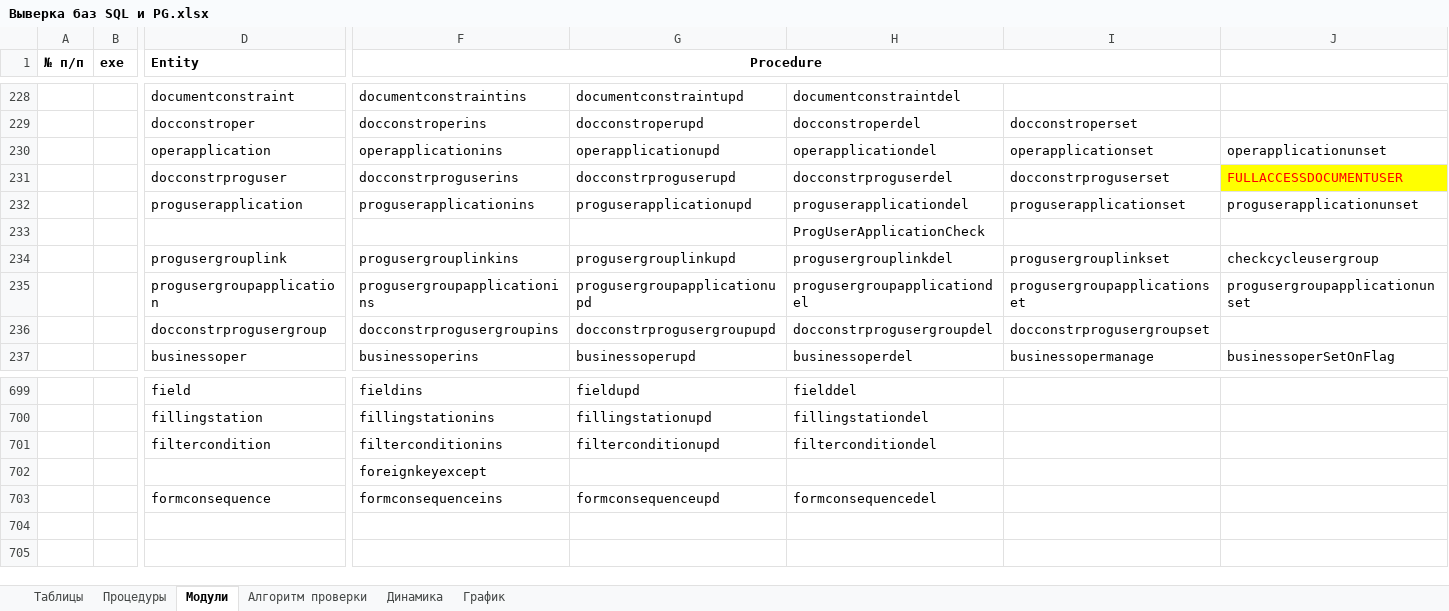
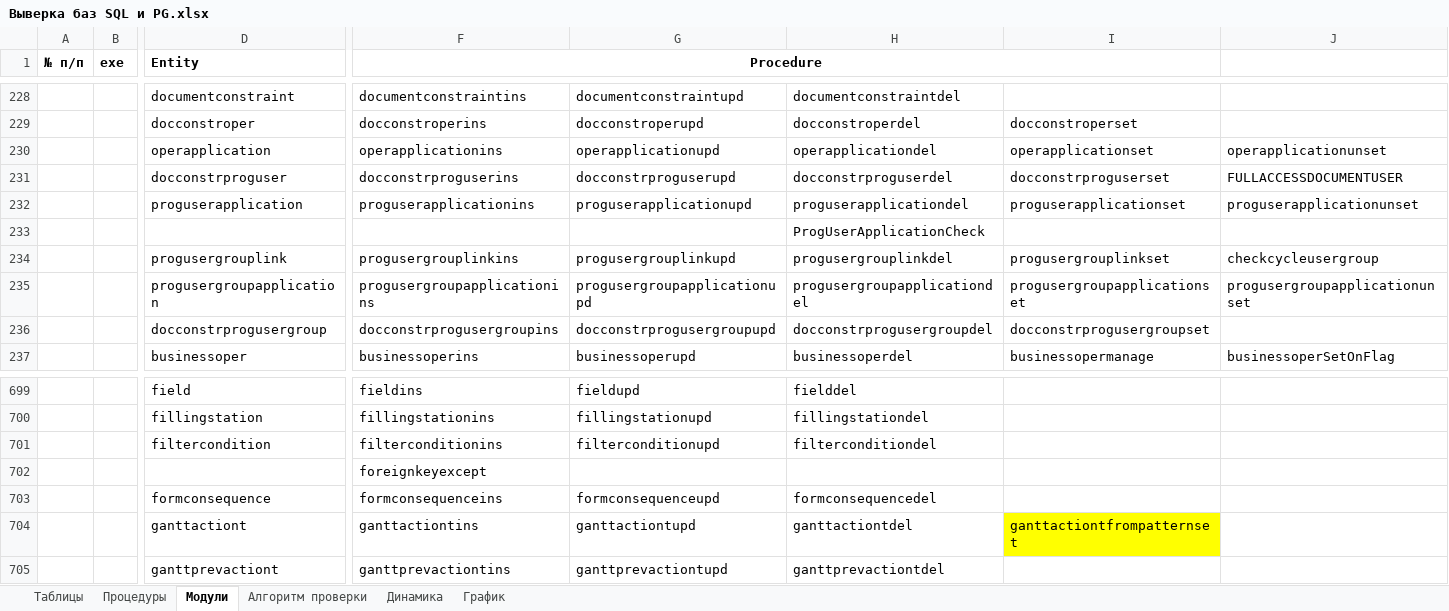
Before and after one commit to dubinskiyav/PostgreSQL, an Excel workbook: Выверка баз SQL и PG.xlsx, sheet Модули, drawn as a sheet; only a part is shown, gaps mark what is left out; values as stored, in another font and other column widths than the file's, no borders; rows hold the shown columns only; the diff names each change by its address in the sheet, - before the commit and + after, or states it on an @@ line.

Commit message:
GanttprevactiontProc

```diff
--- a/Выверка баз SQL и PG.xlsx (sheet Модули)
+++ b/Выверка баз SQL и PG.xlsx (sheet Модули)
@@ J231 fill: #FFFF00 → none, text colour: #FF0000 → black @@
+row 704:  |  | ganttactiont | ganttactiontins | ganttactiontupd | ganttactiontdel | ganttactiontfrompatternset
+row 705:  |  | ganttprevactiont | ganttprevactiontins | ganttprevactiontupd | ganttprevactiontdel
```
Also changed, not shown: sheet Процедуры.
